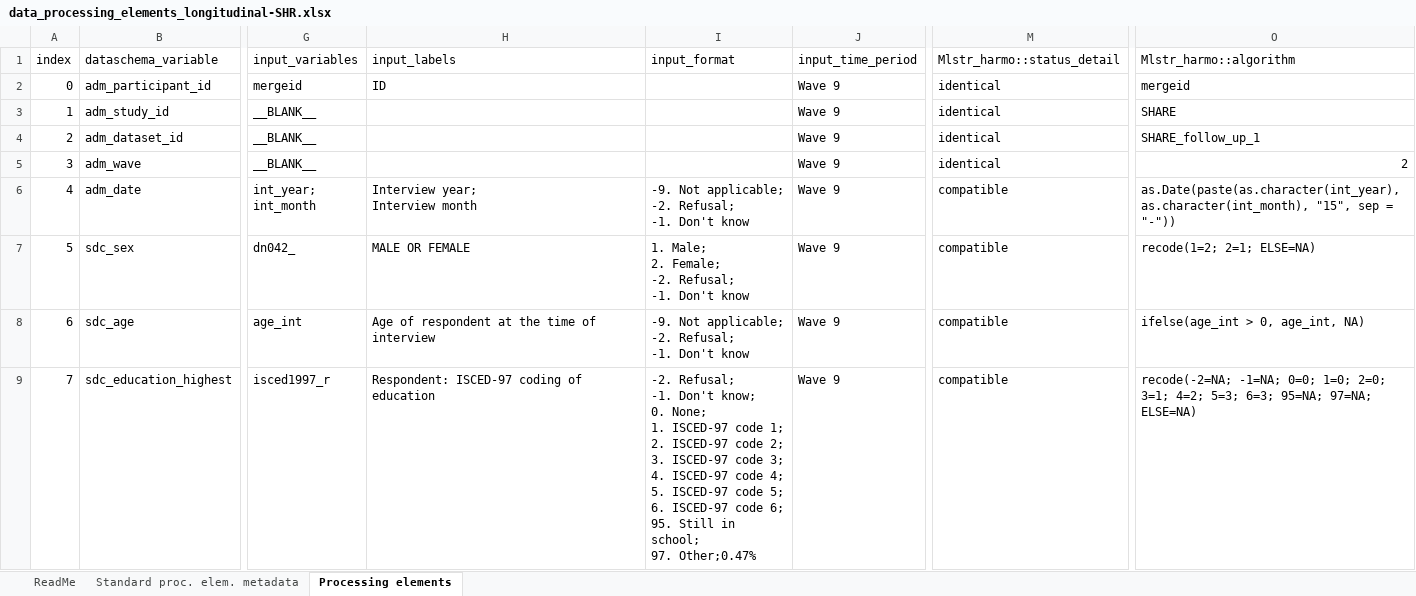
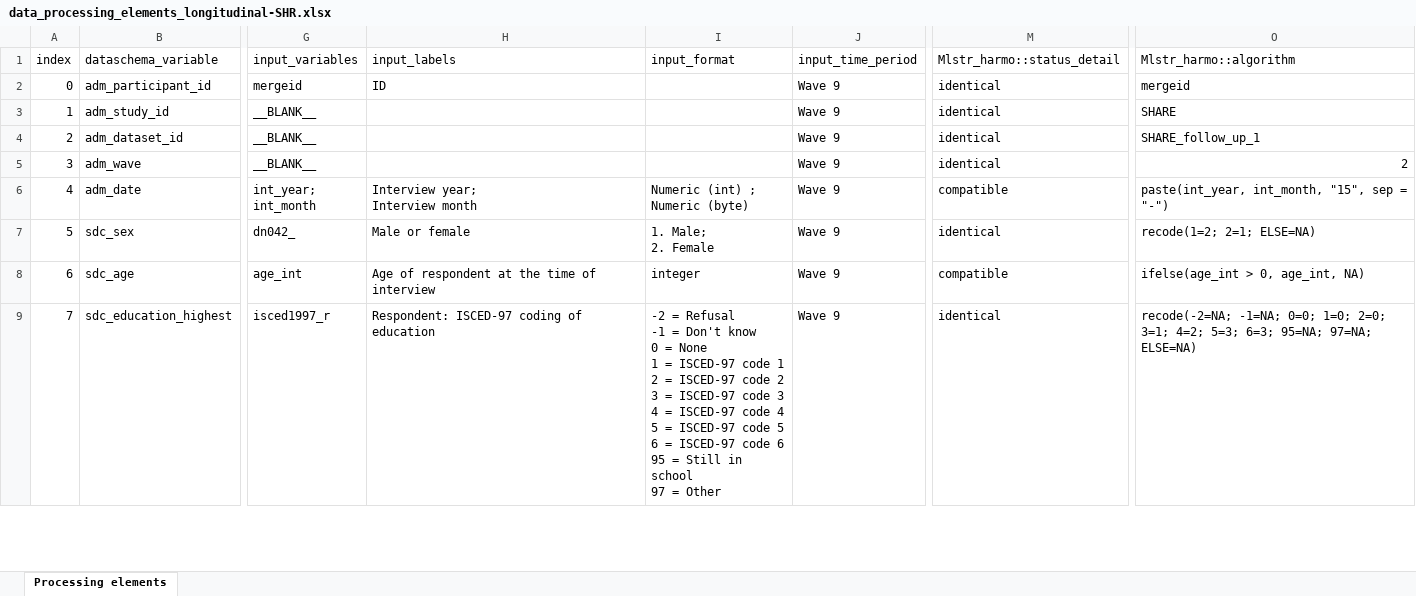
Before and after one commit to maelstrom-research/harmonization_ProPASS, an Excel workbook: longitudinal/data_processing_elements_longitudinal-SHR.xlsx, sheet Processing elements, drawn as a sheet; only a part is shown, gaps mark what is left out; values as stored, in another font and other column widths than the file's, no cell formats; ↵ is a line break in a cell; the diff covers the shown part only; the diff names each change by its address in the sheet, - before the commit and + after, or states it on an @@ line.

Commit message:
SHR updated input variables

```diff
--- a/longitudinal/data_processing_elements_longitudinal-SHR.xlsx (sheet Processing elements)
+++ b/longitudinal/data_processing_elements_longitudinal-SHR.xlsx (sheet Processing elements)
-sheet tab: ReadMe
-sheet tab: Standard proc. elem. metadata
-I6 (input_format): -9. Not applicable; ↵ -2. Refusal; ↵ -1. Don't know
+I6 (input_format): Numeric (int) ; ↵ Numeric (byte)
-O6 (Mlstr_harmo::algorithm): as.Date(paste(as.character(int_year), as.character(int_month), "15", sep = "-"))
+O6 (Mlstr_harmo::algorithm): paste(int_year, int_month, "15", sep = "-")
-H7 (input_labels): MALE OR FEMALE
+H7 (input_labels): Male or female
-I7 (input_format): 1. Male; ↵ 2. Female; ↵ -2. Refusal; ↵ -1. Don't know
+I7 (input_format): 1. Male; ↵ 2. Female
-M7 (Mlstr_harmo::status_detail): compatible
+M7 (Mlstr_harmo::status_detail): identical
-I8 (input_format): -9. Not applicable; ↵ -2. Refusal; ↵ -1. Don't know
+I8 (input_format): integer
-I9 (input_format): -2. Refusal; ↵ -1. Don't know; ↵ 0. None; ↵ 1. ISCED-97 code 1; ↵ 2. ISCED-97 code 2; ↵ 3. ISCED-97 code 3; ↵ 4. ISCED-97 code 4; ↵ 5. ISCED-97 code 5; ↵ 6. ISCED-97 code 6; ↵ 95. Still in school; ↵ 97. Other;0.47%
+I9 (input_format): -2 = Refusal ↵ -1 = Don't know ↵ 0 = None ↵ 1 = ISCED-97 code 1 ↵ 2 = ISCED-97 code 2 ↵ 3 = ISCED-97 code 3 ↵ 4 = ISCED-97 code 4 ↵ 5 = ISCED-97 code 5 ↵ 6 = ISCED-97 code 6 ↵ 95 = Still in school ↵ 97 = Other
-M9 (Mlstr_harmo::status_detail): compatible
+M9 (Mlstr_harmo::status_detail): identical
```
Also changed, not shown: 119 edited cells elsewhere in this sheet, cell formats.
